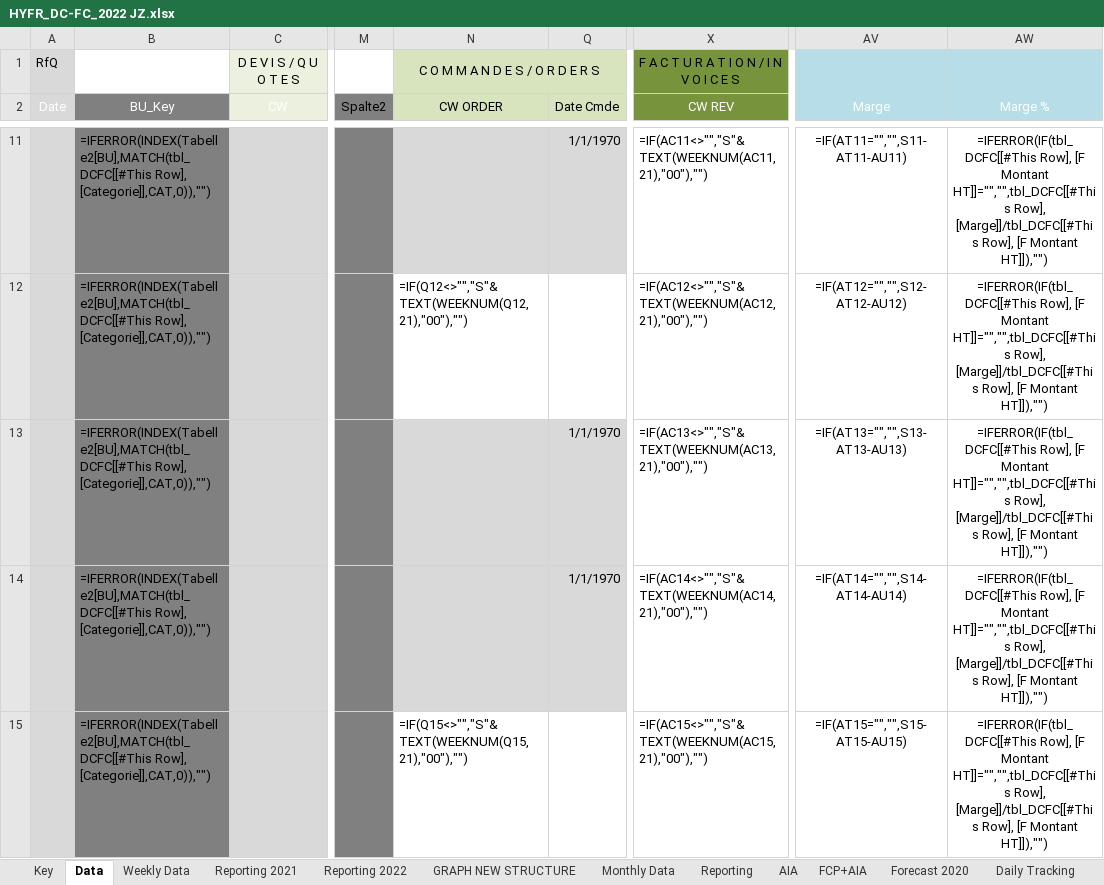
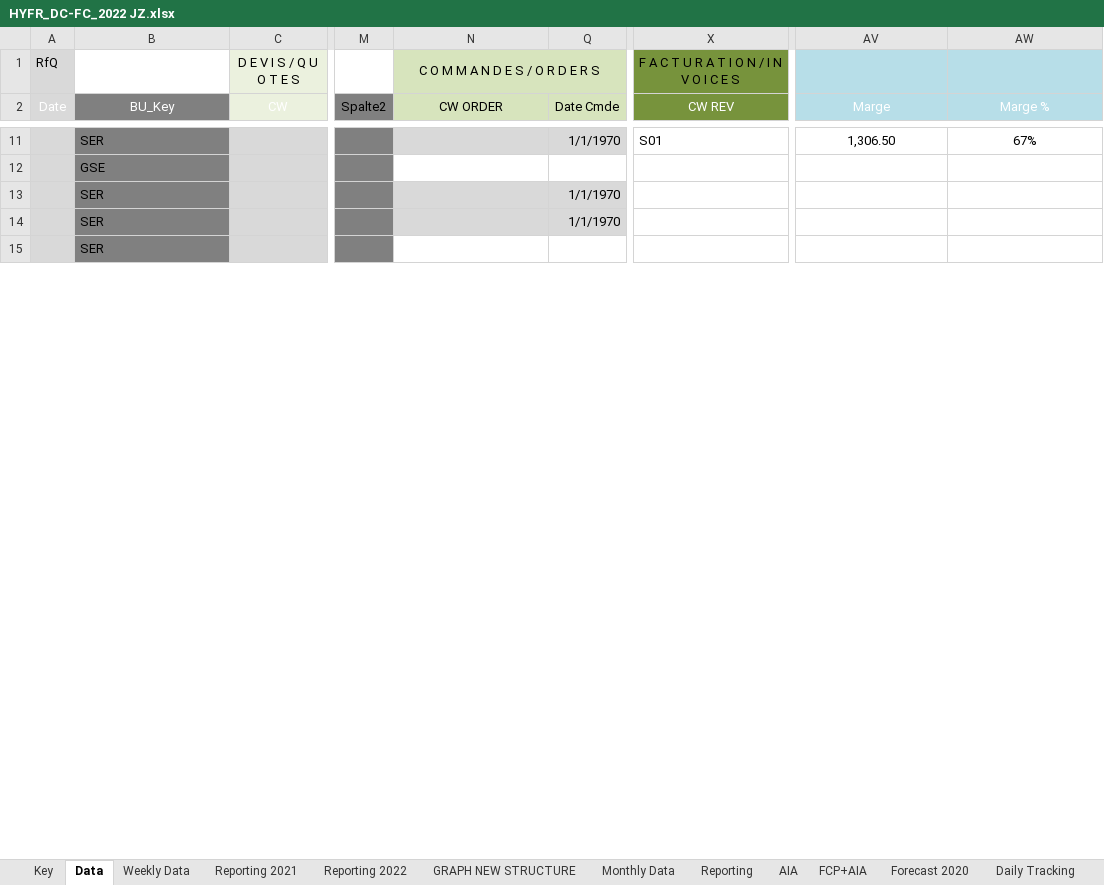
Before and after one commit to tatsu9918/stage_excel, an Excel workbook: HYFR_DC-FC_2022 JZ.xlsx, sheet Data, drawn as a sheet; only a part is shown, gaps mark what is left out; values as stored, in another font and other column widths than the file's, no borders; formulas without a stored value are shown as written; table styles not drawn; the diff covers the shown part only; the diff names each change by its address in the sheet, - before the commit and + after, or states it on an @@ line.

```diff
--- a/HYFR_DC-FC_2022 JZ.xlsx (sheet Data)
+++ b/HYFR_DC-FC_2022 JZ.xlsx (sheet Data)
-B11 (BU_Key): =IFERROR(INDEX(Tabelle2[BU],MATCH(tbl_DCFC[[#This Row], [Categorie]],CAT,0)),"")
+B11 (BU_Key): SER
-X11 (CW REV): =IF(AC11<>"","S"&TEXT(WEEKNUM(AC11,21),"00"),"")
+X11 (CW REV): S01
-AV11 (Marge): =IF(AT11="","",S11-AT11-AU11)
+AV11 (Marge): 1,306.50
-AW11 (Marge %): =IFERROR(IF(tbl_DCFC[[#This Row], [F Montant HT]]="","",tbl_DCFC[[#This Row], [Marge]]/tbl_DCFC[[#This Row], [F Montant HT]]),"")
+AW11 (Marge %): 67%
-B12 (BU_Key): =IFERROR(INDEX(Tabelle2[BU],MATCH(tbl_DCFC[[#This Row], [Categorie]],CAT,0)),"")
+B12 (BU_Key): GSE
-N12 (CW ORDER): =IF(Q12<>"","S"&TEXT(WEEKNUM(Q12,21),"00"),"")
+N12 (CW ORDER): (empty)
-X12 (CW REV): =IF(AC12<>"","S"&TEXT(WEEKNUM(AC12,21),"00"),"")
+X12 (CW REV): (empty)
-AV12 (Marge): =IF(AT12="","",S12-AT12-AU12)
+AV12 (Marge): (empty)
-AW12:AW15 (Marge %): =IFERROR(IF(tbl_DCFC[[#This Row], [F Montant HT]]="","",tbl_DCFC[[#This Row], [Marge]]/tbl_DCFC[[#This Row], [F Montant HT]]),"")
+AW12:AW15 (Marge %): (empty)
-B13:B15 (BU_Key): =IFERROR(INDEX(Tabelle2[BU],MATCH(tbl_DCFC[[#This Row], [Categorie]],CAT,0)),"")
+B13:B15 (BU_Key): SER
-X13 (CW REV): =IF(AC13<>"","S"&TEXT(WEEKNUM(AC13,21),"00"),"")
+X13 (CW REV): (empty)
-AV13 (Marge): =IF(AT13="","",S13-AT13-AU13)
+AV13 (Marge): (empty)
-X14 (CW REV): =IF(AC14<>"","S"&TEXT(WEEKNUM(AC14,21),"00"),"")
+X14 (CW REV): (empty)
-AV14 (Marge): =IF(AT14="","",S14-AT14-AU14)
+AV14 (Marge): (empty)
-N15 (CW ORDER): =IF(Q15<>"","S"&TEXT(WEEKNUM(Q15,21),"00"),"")
+N15 (CW ORDER): (empty)
-X15 (CW REV): =IF(AC15<>"","S"&TEXT(WEEKNUM(AC15,21),"00"),"")
+X15 (CW REV): (empty)
-AV15 (Marge): =IF(AT15="","",S15-AT15-AU15)
+AV15 (Marge): (empty)
```
Also changed, not shown: 753 edited cells and cell formats elsewhere in this sheet, sheet Weekly Data, sheet Monthly Data, sheet Daily Tracking, sheet GroupExport, sheet GRAPH NEW STRUCTURE, sheet Reporting, 7 more sheets, hidden cells, 6 other files.
